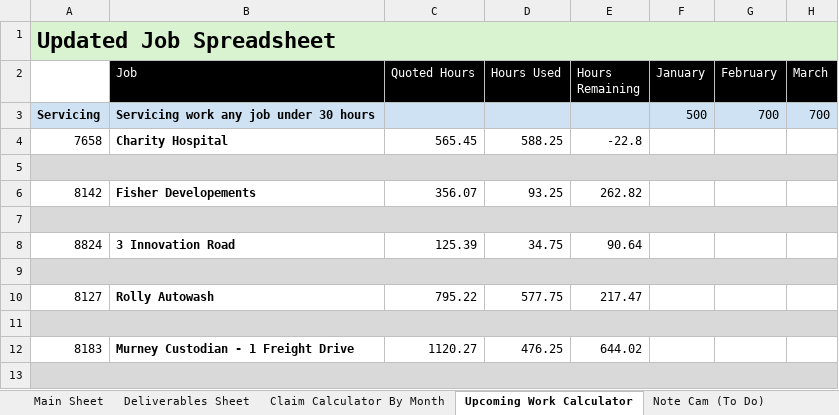
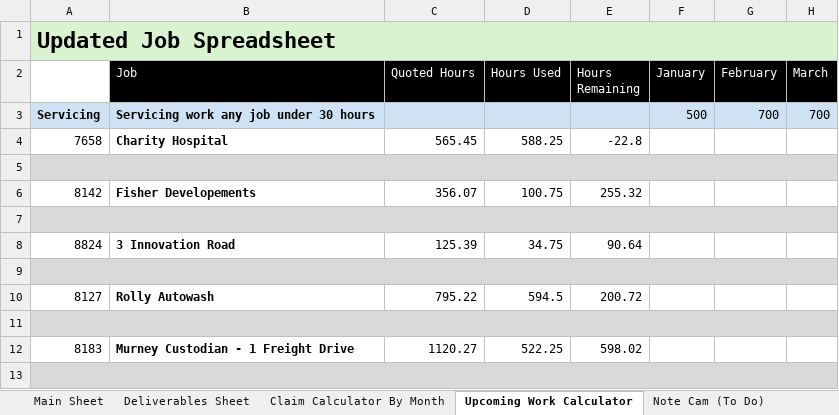
Before and after one commit to felixkwan2901/excel-dashboard, an Excel workbook: public/Cassidy_Davies_Electrical_BPMN_Data.xlsx, sheet Upcoming Work Calculator, drawn as a sheet; only a part is shown; values as stored, in another font and other column widths than the file's, no borders; conditional formats not drawn; the diff covers the shown part only; the diff names each change by its address in the sheet, - before the commit and + after, or states it on an @@ line.

```diff
--- a/public/Cassidy_Davies_Electrical_BPMN_Data.xlsx (sheet Upcoming Work Calculator)
+++ b/public/Cassidy_Davies_Electrical_BPMN_Data.xlsx (sheet Upcoming Work Calculator)
-D6 (Hours Used): 93.25
+D6 (Hours Used): 100.75
-E6 (Hours Remaining): 262.82
+E6 (Hours Remaining): 255.32
-D10 (Hours Used): 577.75
+D10 (Hours Used): 594.5
-E10 (Hours Remaining): 217.47
+E10 (Hours Remaining): 200.72
-D12 (Hours Used): 476.25
+D12 (Hours Used): 522.25
-E12 (Hours Remaining): 644.02
+E12 (Hours Remaining): 598.02
```
Also changed, not shown: 14 edited cells elsewhere in this sheet, sheet Deliverables Sheet, sheet Claim Calculator By Month, 28 other files.
